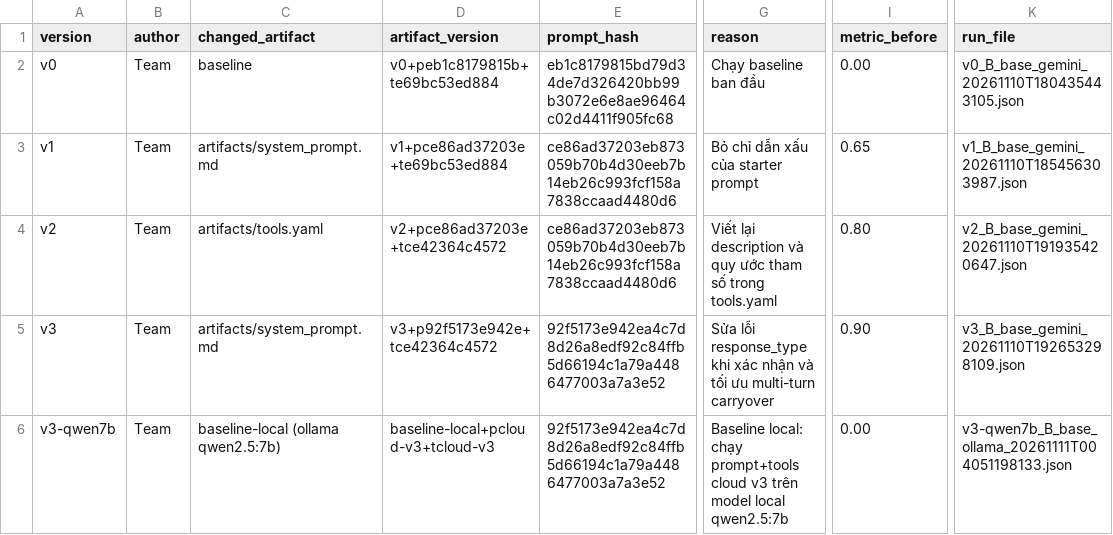
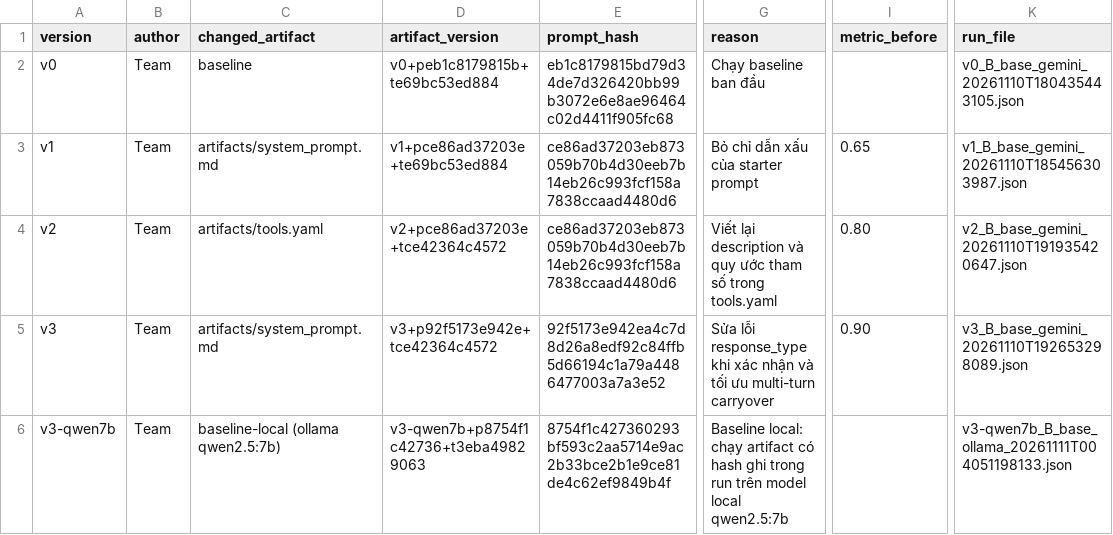
Before and after one commit to congnt180263/K5-L3B-DAY03-E3-ResearchAgentToolEval, a CSV file: starter_v0/artifacts/version_log.csv, drawn as a sheet; only a part is shown, gaps mark what is left out; the diff covers the shown part only; the diff names each change by its address in the sheet, - before the commit and + after, or states it on an @@ line.

```diff
--- a/starter_v0/artifacts/version_log.csv
+++ b/starter_v0/artifacts/version_log.csv
-I2 (metric_before): 0.00
+I2 (metric_before): (empty)
-K5 (run_file): v3_B_base_gemini_20261110T192653298109.json
+K5 (run_file): v3_B_base_gemini_20261110T192653298089.json
-D6 (artifact_version): baseline-local+pcloud-v3+tcloud-v3
+D6 (artifact_version): v3-qwen7b+p8754f1c42736+t3eba49829063
-E6 (prompt_hash): 92f5173e942ea4c7d8d26a8edf92c84ffb5d66194c1a79a4486477003a7a3e52
+E6 (prompt_hash): 8754f1c427360293bf593c2aa5714e9ac2b33bce2b1e9ce81de4c62ef9849b4f
-G6 (reason): …local: chạy prompt+tools cloud v3 trên model…
+G6 (reason): …local: chạy artifact có hash ghi trong run trên model…
-I6 (metric_before): 0.00
+I6 (metric_before): (empty)
```
Also changed, not shown: 1 added row, 2 removed rows and 4 edited cells elsewhere in this file, 5 other files.
